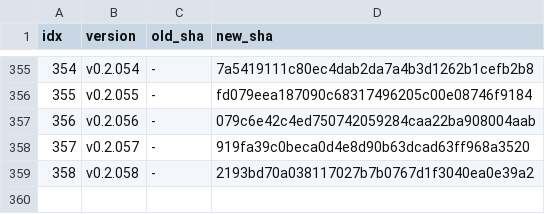
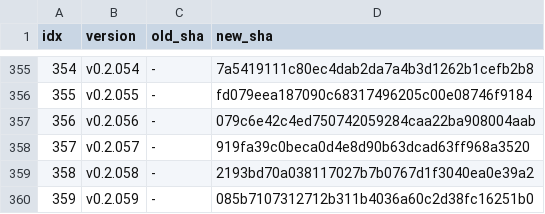
Before and after one commit to iltranqui/lightnet, a TSV file: tasks/rust/version-map.tsv, drawn as a sheet; only a part is shown, gaps mark what is left out; the diff names each change by its address in the sheet, - before the commit and + after, or states it on an @@ line.

Commit message:
docs(rust): record v0.2.059 GraphConv runtime

```diff
--- a/tasks/rust/version-map.tsv
+++ b/tasks/rust/version-map.tsv
+row 360: 359 | v0.2.059 | - | 085b7107312712b311b4036a60c2d38fc16251b0
```
Also changed, not shown: 5 other files.
